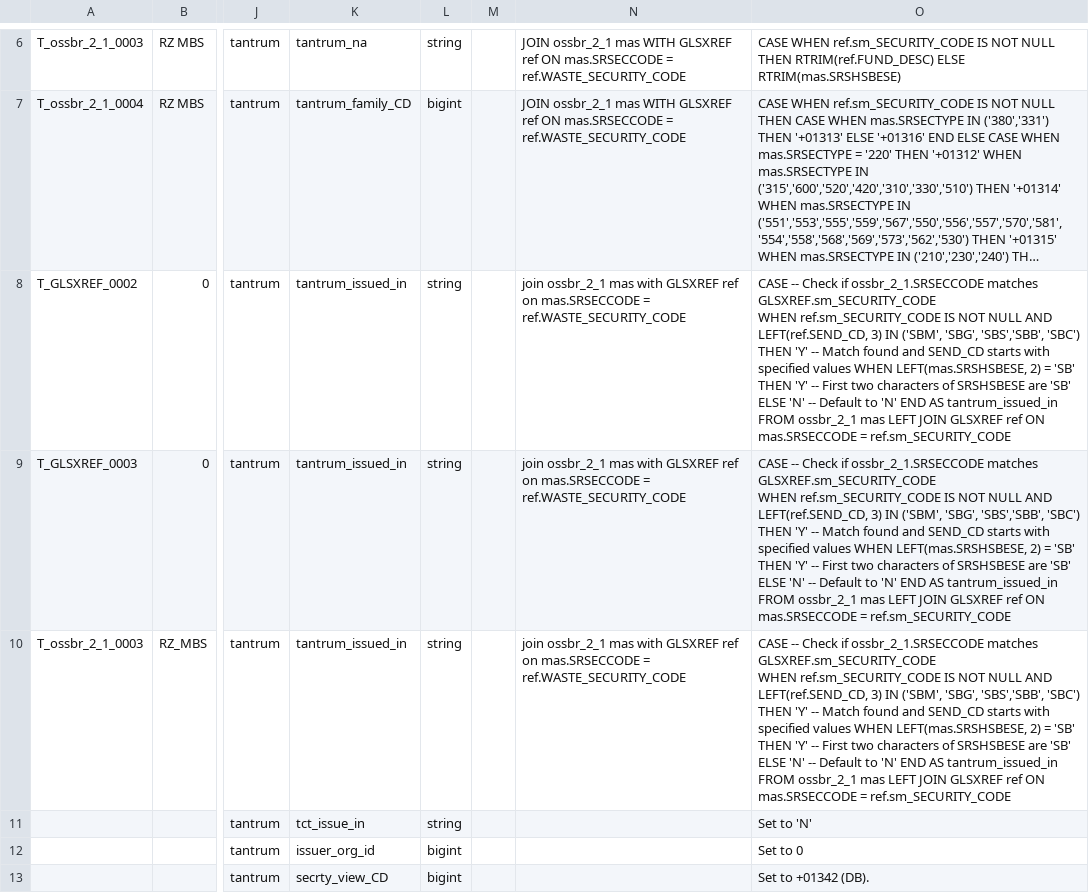
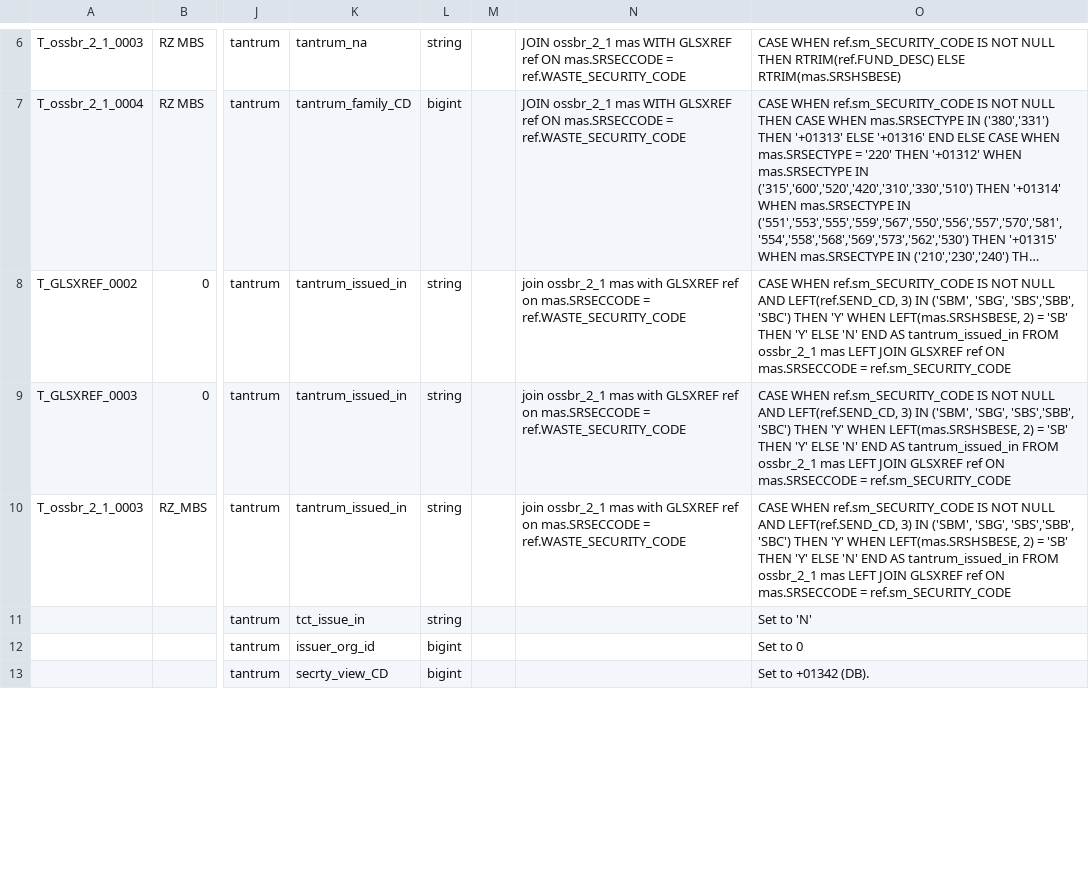
Before and after one commit to kittimonk/design-a-like-app, a CSV file: json-generator/data/source_target_mapping_clean_v9_fixed.csv, drawn as a sheet; only a part is shown, gaps mark what is left out; long unchanged cells end in …; ↵ is a line break in a cell; the diff covers the shown part only; the diff names each change by its address in the sheet, - before the commit and + after, or states it on an @@ line.

```diff
--- a/json-generator/data/source_target_mapping_clean_v9_fixed.csv
+++ b/json-generator/data/source_target_mapping_clean_v9_fixed.csv
-O8:O10: CASE -- Check if ossbr_2_1.SRSECCODE matches GLSXREF.sm_SECURITY_CODE ↵ WHEN ref.sm_SECURITY_CODE IS NOT NULL AND LEFT(ref.SEND_CD, 3) IN ('SBM', 'SBG', 'SBS','SBB', 'SBC') THEN 'Y' -- Match found and SEND_CD starts with specified values WHEN LEFT(mas.SRSHSBESE, 2) = 'SB' THEN 'Y' -- First two characters of SRSHSBESE are 'SB' ELSE 'N' -- Default to 'N' END…
+O8:O10: CASE WHEN ref.sm_SECURITY_CODE IS NOT NULL AND LEFT(ref.SEND_CD, 3) IN ('SBM', 'SBG', 'SBS','SBB', 'SBC') THEN 'Y' WHEN LEFT(mas.SRSHSBESE, 2) = 'SB' THEN 'Y' ELSE 'N' END…
```
Also changed, not shown: 9 edited cells elsewhere in this file, 13 other files.
